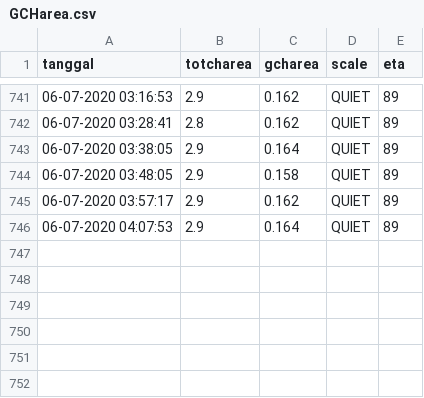
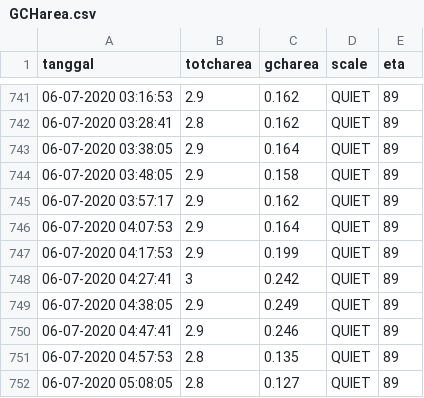
Before and after one commit to mzamzam/mzamzam.github.io, a CSV file: GCHarea.csv, drawn as a sheet; only a part is shown, gaps mark what is left out; the diff names each change by its address in the sheet, - before the commit and + after, or states it on an @@ line.

Commit message:
data terbaru

```diff
--- a/GCHarea.csv
+++ b/GCHarea.csv
+row 747: 06-07-2020 04:17:53 | 2.9 | 0.199 | QUIET | 89
+row 748: 06-07-2020 04:27:41 | 3 | 0.242 | QUIET | 89
+row 749: 06-07-2020 04:38:05 | 2.9 | 0.249 | QUIET | 89
+row 750: 06-07-2020 04:47:41 | 2.9 | 0.246 | QUIET | 89
+row 751: 06-07-2020 04:57:53 | 2.8 | 0.135 | QUIET | 89
+row 752: 06-07-2020 05:08:05 | 2.8 | 0.127 | QUIET | 89
```
Also changed, not shown: 1 other file.
